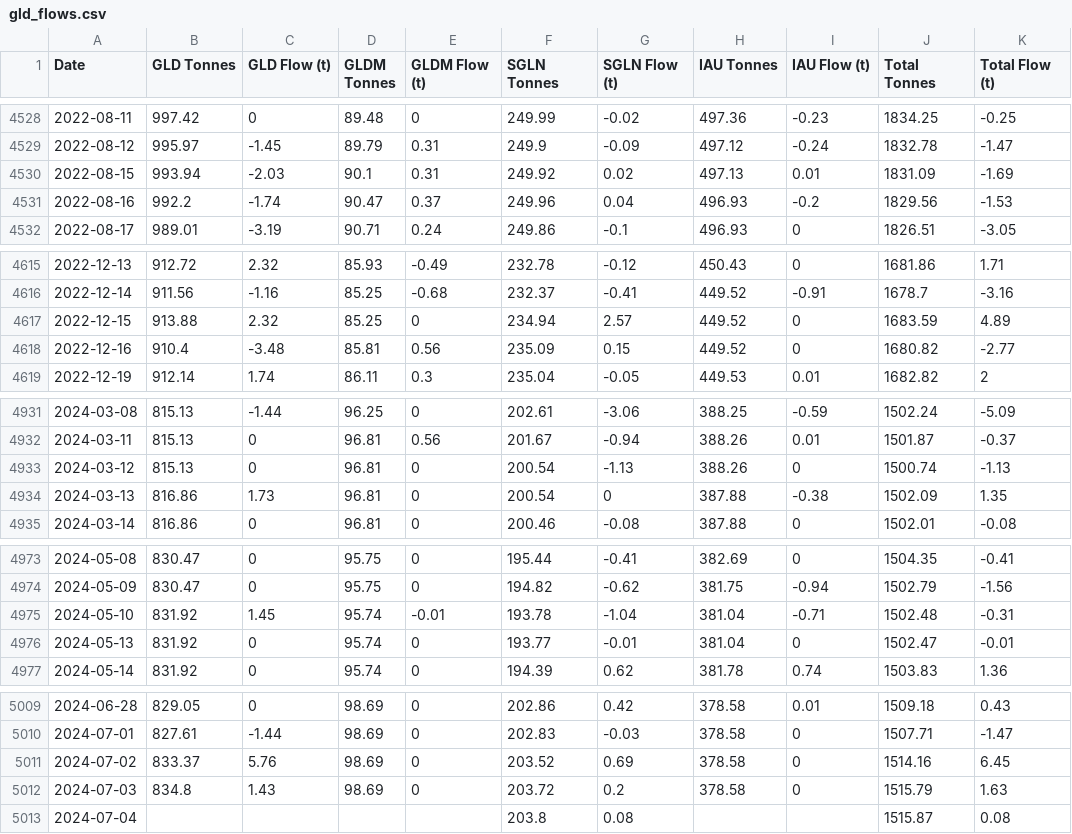
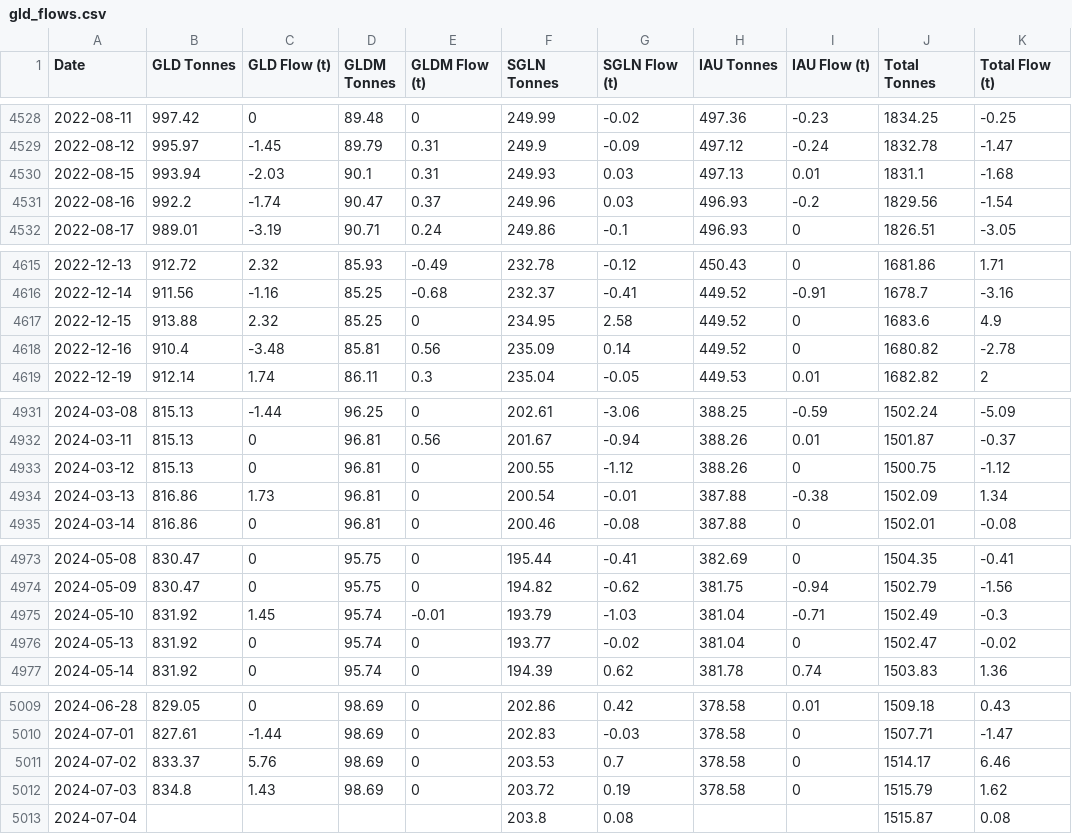
Before and after one commit to matttran201201-ops/gld-tracker, a CSV file: gld_flows.csv, drawn as a sheet; only a part is shown, gaps mark what is left out; the diff covers the shown part only.

```diff
--- a/gld_flows.csv
+++ b/gld_flows.csv
@@ -4529,4 +4529,4 @@ Date,GLD Tonnes,GLD Flow (t),GLDM Tonnes,GLDM Flow (t),SGLN Tonnes,SGLN Flow (t)
 2022-08-12,995.97,-1.45,89.79,0.31,249.9,-0.09,497.12,-0.24,1832.78,-1.47
-2022-08-15,993.94,-2.03,90.1,0.31,249.92,0.02,497.13,0.01,1831.09,-1.69
-2022-08-16,992.2,-1.74,90.47,0.37,249.96,0.04,496.93,-0.2,1829.56,-1.53
+2022-08-15,993.94,-2.03,90.1,0.31,249.93,0.03,497.13,0.01,1831.1,-1.68
+2022-08-16,992.2,-1.74,90.47,0.37,249.96,0.03,496.93,-0.2,1829.56,-1.54
 2022-08-17,989.01,-3.19,90.71,0.24,249.86,-0.1,496.93,0,1826.51,-3.05
@@ -4616,4 +4616,4 @@ Date,GLD Tonnes,GLD Flow (t),GLDM Tonnes,GLDM Flow (t),SGLN Tonnes,SGLN Flow (t)
 2022-12-14,911.56,-1.16,85.25,-0.68,232.37,-0.41,449.52,-0.91,1678.7,-3.16
-2022-12-15,913.88,2.32,85.25,0,234.94,2.57,449.52,0,1683.59,4.89
-2022-12-16,910.4,-3.48,85.81,0.56,235.09,0.15,449.52,0,1680.82,-2.77
+2022-12-15,913.88,2.32,85.25,0,234.95,2.58,449.52,0,1683.6,4.9
+2022-12-16,910.4,-3.48,85.81,0.56,235.09,0.14,449.52,0,1680.82,-2.78
 2022-12-19,912.14,1.74,86.11,0.3,235.04,-0.05,449.53,0.01,1682.82,2
@@ -4932,4 +4932,4 @@ Date,GLD Tonnes,GLD Flow (t),GLDM Tonnes,GLDM Flow (t),SGLN Tonnes,SGLN Flow (t)
 2024-03-11,815.13,0,96.81,0.56,201.67,-0.94,388.26,0.01,1501.87,-0.37
-2024-03-12,815.13,0,96.81,0,200.54,-1.13,388.26,0,1500.74,-1.13
-2024-03-13,816.86,1.73,96.81,0,200.54,0,387.88,-0.38,1502.09,1.35
+2024-03-12,815.13,0,96.81,0,200.55,-1.12,388.26,0,1500.75,-1.12
+2024-03-13,816.86,1.73,96.81,0,200.54,-0.01,387.88,-0.38,1502.09,1.34
 2024-03-14,816.86,0,96.81,0,200.46,-0.08,387.88,0,1502.01,-0.08
@@ -4974,4 +4974,4 @@ Date,GLD Tonnes,GLD Flow (t),GLDM Tonnes,GLDM Flow (t),SGLN Tonnes,SGLN Flow (t)
 2024-05-09,830.47,0,95.75,0,194.82,-0.62,381.75,-0.94,1502.79,-1.56
-2024-05-10,831.92,1.45,95.74,-0.01,193.78,-1.04,381.04,-0.71,1502.48,-0.31
-2024-05-13,831.92,0,95.74,0,193.77,-0.01,381.04,0,1502.47,-0.01
+2024-05-10,831.92,1.45,95.74,-0.01,193.79,-1.03,381.04,-0.71,1502.49,-0.3
+2024-05-13,831.92,0,95.74,0,193.77,-0.02,381.04,0,1502.47,-0.02
 2024-05-14,831.92,0,95.74,0,194.39,0.62,381.78,0.74,1503.83,1.36
@@ -5010,4 +5010,4 @@ Date,GLD Tonnes,GLD Flow (t),GLDM Tonnes,GLDM Flow (t),SGLN Tonnes,SGLN Flow (t)
 2024-07-01,827.61,-1.44,98.69,0,202.83,-0.03,378.58,0,1507.71,-1.47
-2024-07-02,833.37,5.76,98.69,0,203.52,0.69,378.58,0,1514.16,6.45
-2024-07-03,834.8,1.43,98.69,0,203.72,0.2,378.58,0,1515.79,1.63
+2024-07-02,833.37,5.76,98.69,0,203.53,0.7,378.58,0,1514.17,6.46
+2024-07-03,834.8,1.43,98.69,0,203.72,0.19,378.58,0,1515.79,1.62
 2024-07-04,,,,,203.8,0.08,,,1515.87,0.08
```
Also changed, not shown: 1 added row and 82 edited cells elsewhere in this file, 2 other files.
